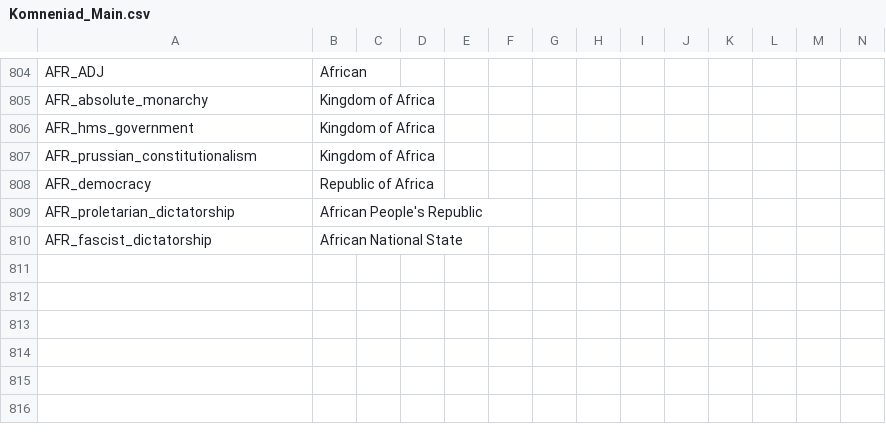
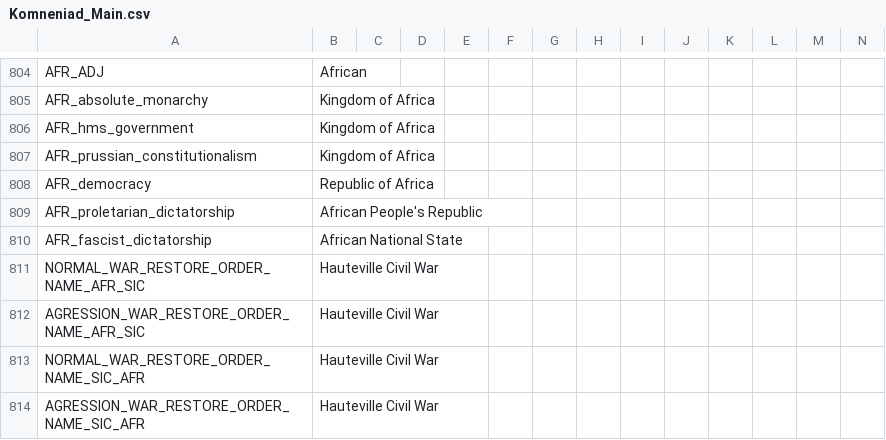
Before and after one commit to vimpelis/The-Komneniad, a CSV file: The Komneniad/localisation/Komneniad_Main.csv, drawn as a sheet; only a part is shown, gaps mark what is left out; the diff names each change by its address in the sheet, - before the commit and + after, or states it on an @@ line.

```diff
--- a/The Komneniad/localisation/Komneniad_Main.csv
+++ b/The Komneniad/localisation/Komneniad_Main.csv
+row 811: NORMAL_WAR_RESTORE_ORDER_NAME_AFR_SIC | Hauteville Civil War
+row 812: AGRESSION_WAR_RESTORE_ORDER_NAME_AFR_SIC | Hauteville Civil War
+row 813: NORMAL_WAR_RESTORE_ORDER_NAME_SIC_AFR | Hauteville Civil War
+row 814: AGRESSION_WAR_RESTORE_ORDER_NAME_SIC_AFR | Hauteville Civil War
```
Also changed, not shown: 1 other file.
